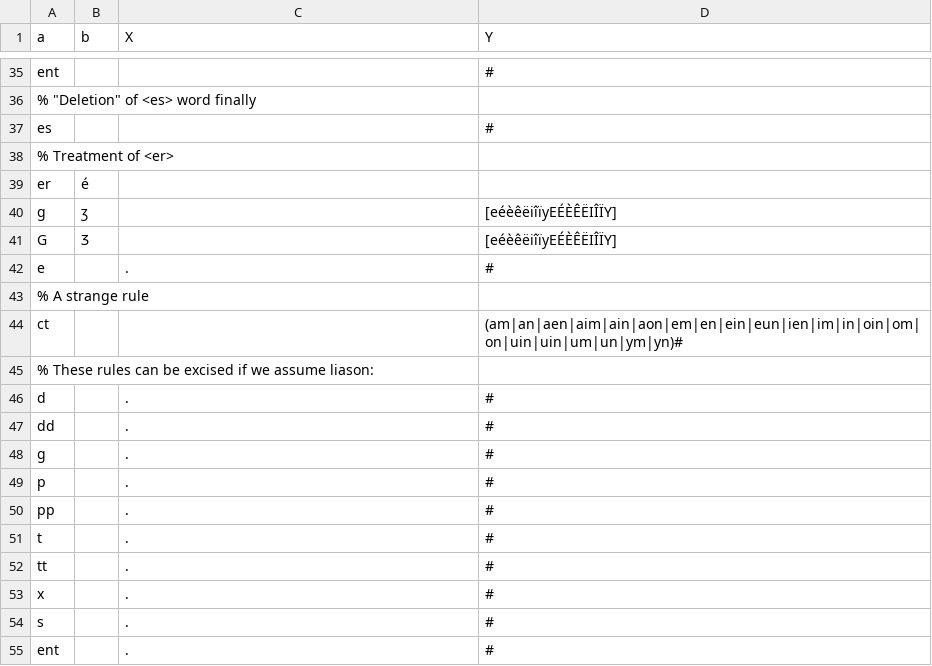
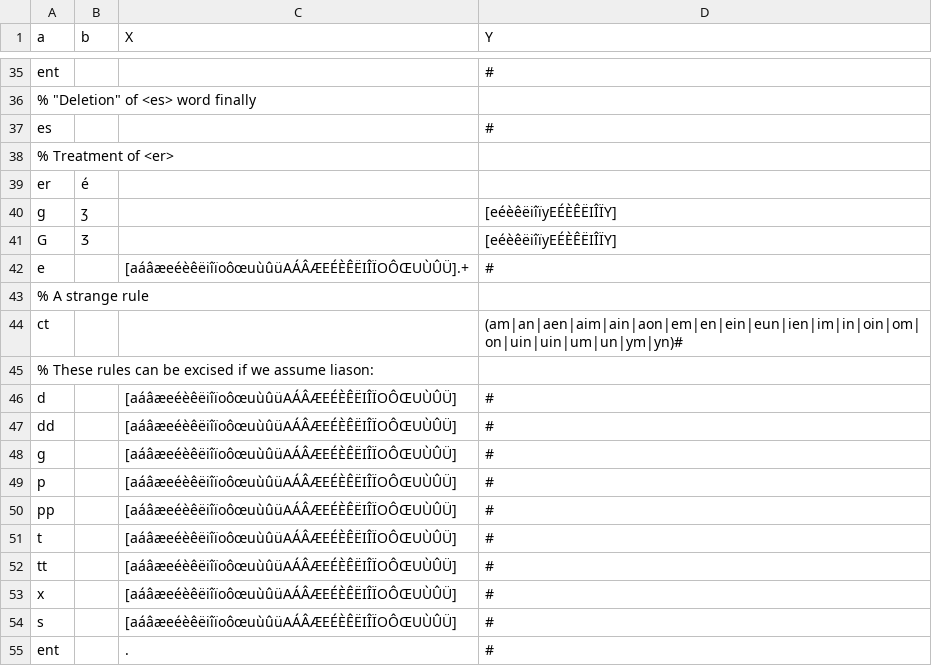
Before and after one commit to dmort27/epitran, a CSV file: epitran/data/pre/fra-Latn.csv, drawn as a sheet; only a part is shown, gaps mark what is left out.

Commit message:
Corrected bugs with short words like "de"

```diff
--- a/epitran/data/pre/fra-Latn.csv
+++ b/epitran/data/pre/fra-Latn.csv
@@ -41,3 +41,3 @@ g,ʒ,,[eéèêëiîïyEÉÈÊËIÎÏY]
 G,Ʒ,,[eéèêëiîïyEÉÈÊËIÎÏY]
-e,,.,#
+e,,[aáâæeéèêëiîïoôœuùûüAÁÂÆEÉÈÊËIÎÏOÔŒUÙÛÜ].+,#
 % A strange rule
@@ -45,11 +45,11 @@ ct,,,(am|an|aen|aim|ain|aon|em|en|ein|eun|ien|im|in|oin|om|on|uin|uin|um|un|ym|y
 % These rules can be excised if we assume liason:
-d,,.,#
-dd,,.,#
-g,,.,#
-p,,.,#
-pp,,.,#
-t,,.,#
-tt,,.,#
-x,,.,#
-s,,.,#
+d,,[aáâæeéèêëiîïoôœuùûüAÁÂÆEÉÈÊËIÎÏOÔŒUÙÛÜ],#
+dd,,[aáâæeéèêëiîïoôœuùûüAÁÂÆEÉÈÊËIÎÏOÔŒUÙÛÜ],#
+g,,[aáâæeéèêëiîïoôœuùûüAÁÂÆEÉÈÊËIÎÏOÔŒUÙÛÜ],#
+p,,[aáâæeéèêëiîïoôœuùûüAÁÂÆEÉÈÊËIÎÏOÔŒUÙÛÜ],#
+pp,,[aáâæeéèêëiîïoôœuùûüAÁÂÆEÉÈÊËIÎÏOÔŒUÙÛÜ],#
+t,,[aáâæeéèêëiîïoôœuùûüAÁÂÆEÉÈÊËIÎÏOÔŒUÙÛÜ],#
+tt,,[aáâæeéèêëiîïoôœuùûüAÁÂÆEÉÈÊËIÎÏOÔŒUÙÛÜ],#
+x,,[aáâæeéèêëiîïoôœuùûüAÁÂÆEÉÈÊËIÎÏOÔŒUÙÛÜ],#
+s,,[aáâæeéèêëiîïoôœuùûüAÁÂÆEÉÈÊËIÎÏOÔŒUÙÛÜ],#
 ent,,.,#
```
